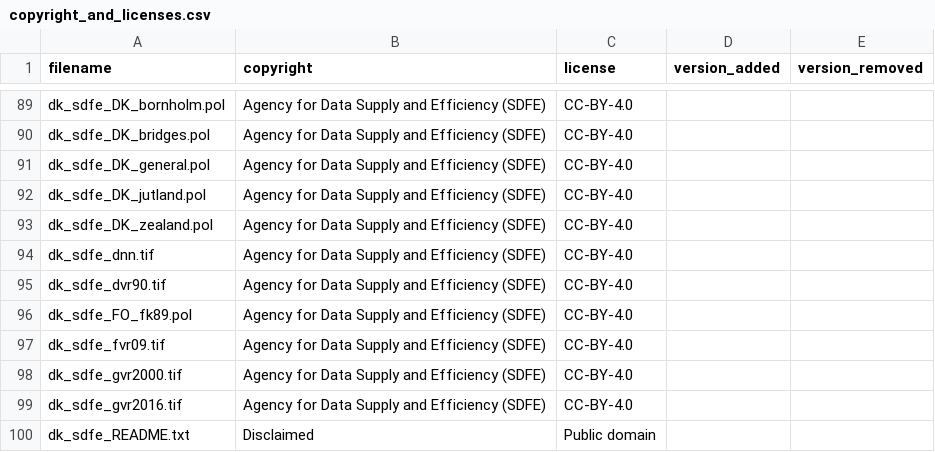
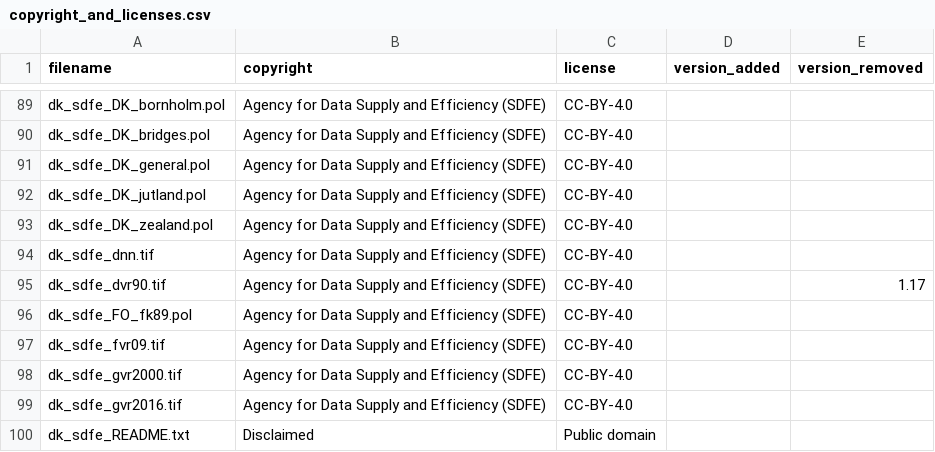
Before and after one commit to OSGeo/PROJ-data, a CSV file: copyright_and_licenses.csv, drawn as a sheet; only a part is shown, gaps mark what is left out.

```diff
--- a/copyright_and_licenses.csv
+++ b/copyright_and_licenses.csv
@@ -94,3 +94,3 @@ dk_sdfe_DK_zealand.pol,Agency for Data Supply and Efficiency (SDFE),CC-BY-4.0,,
 dk_sdfe_dnn.tif,Agency for Data Supply and Efficiency (SDFE),CC-BY-4.0,,
-dk_sdfe_dvr90.tif,Agency for Data Supply and Efficiency (SDFE),CC-BY-4.0,,
+dk_sdfe_dvr90.tif,Agency for Data Supply and Efficiency (SDFE),CC-BY-4.0,,1.17
 dk_sdfe_FO_fk89.pol,Agency for Data Supply and Efficiency (SDFE),CC-BY-4.0,,
```
Also changed, not shown: 6 other files.
